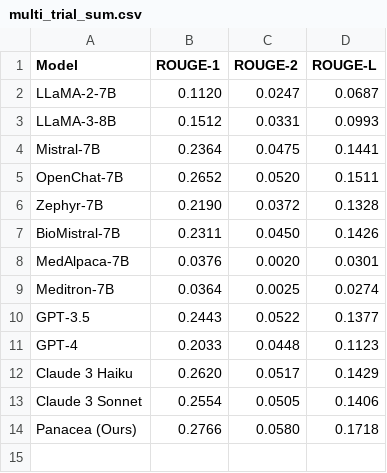
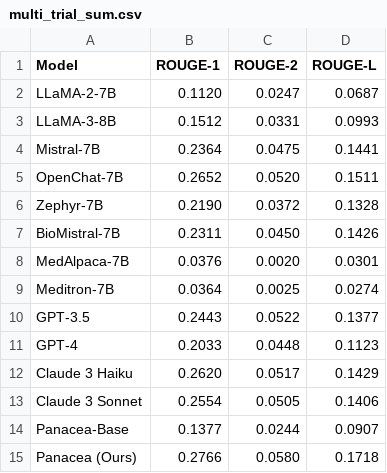
Before and after one commit to linjc16/Panacea, a CSV file: src/vis/results/multi_trial_sum.csv, drawn as a sheet.

```diff
--- a/src/vis/results/multi_trial_sum.csv
+++ b/src/vis/results/multi_trial_sum.csv
@@ -13,2 +13,3 @@ Claude 3 Haiku,0.2620,0.0517,0.1429
 Claude 3 Sonnet,0.2554,0.0505,0.1406
+Panacea-Base,0.1377,0.0244,0.0907
 Panacea (Ours),0.2766,0.0580,0.1718
```
Also changed, not shown: src/vis/results/single_trial_sum.csv, 2 other files.
